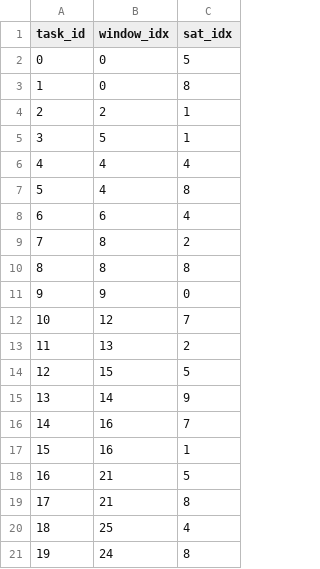
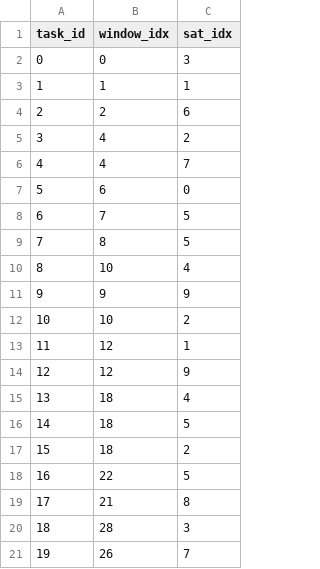
Before and after one commit to chahaha6/my_research, a CSV file: results/final_solution_nsga2.csv, drawn as a sheet; only a part is shown; the diff covers the shown part only.

```diff
--- a/results/final_solution_nsga2.csv
+++ b/results/final_solution_nsga2.csv
@@ -1,21 +1,21 @@
 task_id,window_idx,sat_idx
-0,0,5
-1,0,8
-2,2,1
-3,5,1
-4,4,4
-5,4,8
-6,6,4
-7,8,2
-8,8,8
-9,9,0
-10,12,7
-11,13,2
-12,15,5
-13,14,9
-14,16,7
-15,16,1
-16,21,5
+0,0,3
+1,1,1
+2,2,6
+3,4,2
+4,4,7
+5,6,0
+6,7,5
+7,8,5
+8,10,4
+9,9,9
+10,10,2
+11,12,1
+12,12,9
+13,18,4
+14,18,5
+15,18,2
+16,22,5
 17,21,8
-18,25,4
-19,24,8
+18,28,3
+19,26,7
```
Also changed, not shown: 131 edited cells elsewhere in this file, results/final_solution_mode_sdas_pic.csv, results/hv_history_mode_sdas_pic.csv, 7 other files.
